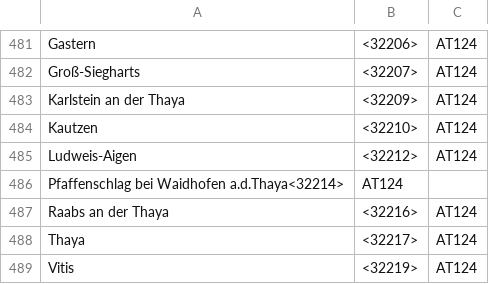
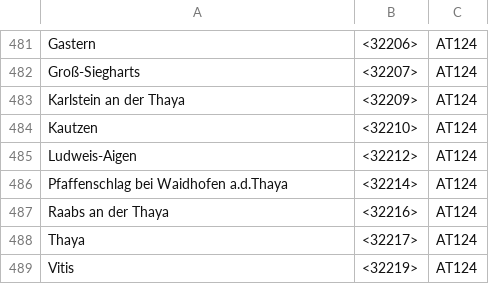
Before and after one commit to mariohat1/AusSemestralka, a CSV file: AusSem/obce.csv, drawn as a sheet; only a part is shown, gaps mark what is left out; removed rows and columns are numbered as before the commit, all else as after; the diff names each change by its address in the sheet, - before the commit and + after, or states it on an @@ line.

```diff
--- a/AusSem/obce.csv
+++ b/AusSem/obce.csv
-row 486: Pfaffenschlag bei Waidhofen a.d.Thaya<32214> | AT124
+row 486: Pfaffenschlag bei Waidhofen a.d.Thaya | <32214> | AT124
```
Also changed, not shown: AusSem/uzemie.csv, 6 other files.
